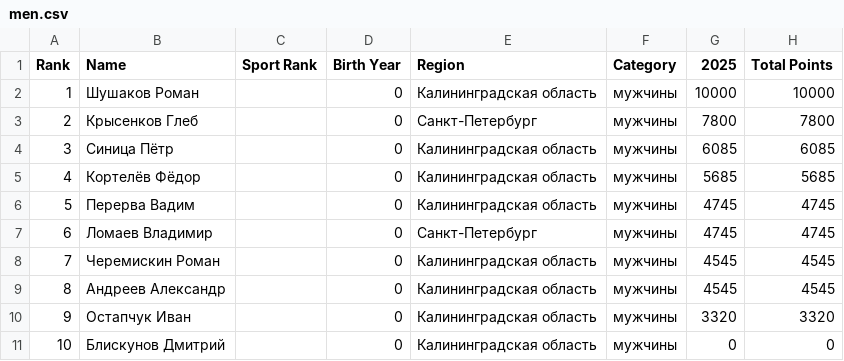
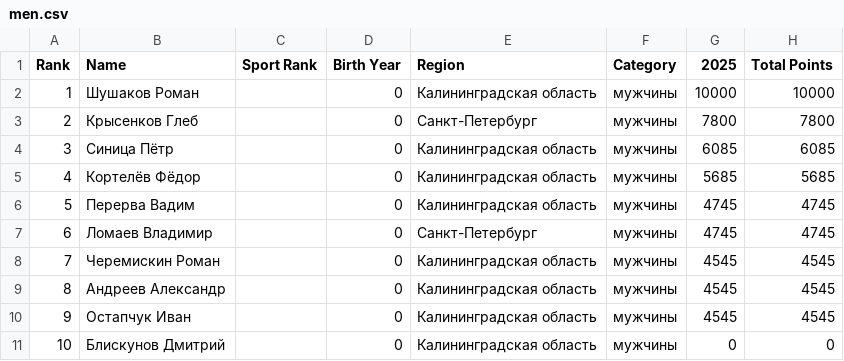
Before and after one commit to odinsy/surfrating, a CSV file: output/rankings/tvoisurf39/cup/longboard/men.csv, drawn as a sheet.

```diff
--- a/output/rankings/tvoisurf39/cup/longboard/men.csv
+++ b/output/rankings/tvoisurf39/cup/longboard/men.csv
@@ -9,3 +9,3 @@ Rank,Name,Sport Rank,Birth Year,Region,Category,2025,Total Points
 8,Андреев Александр,,0,Калининградская область,мужчины,4545,4545
-9,Остапчук Иван,,0,Калининградская область,мужчины,3320,3320
+9,Остапчук Иван,,0,Калининградская область,мужчины,4545,4545
 10,Блискунов Дмитрий,,0,Калининградская область,мужчины,0,0
```
Also changed, not shown: 6 other files.
